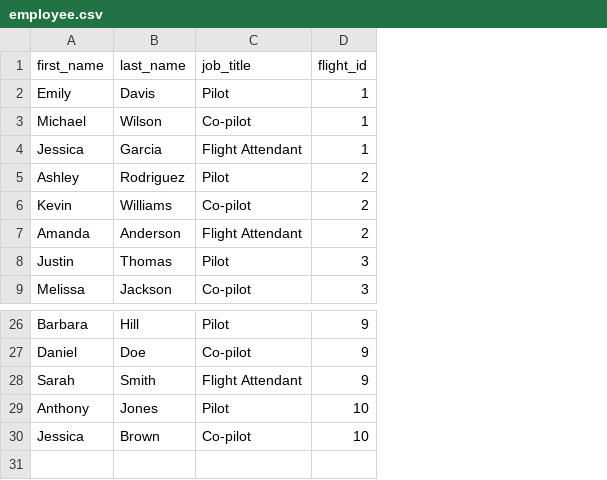
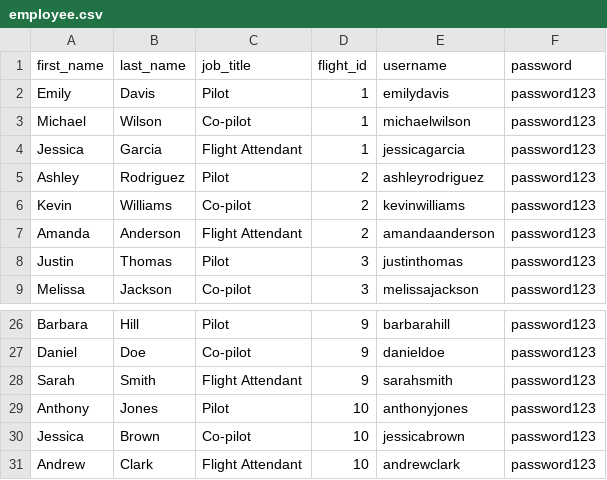
Before and after one commit to leynagiang1288/Air_Asia_Ticketing_System, a CSV file: employee.csv, drawn as a sheet; only a part is shown, gaps mark what is left out; the diff names each change by its address in the sheet, - before the commit and + after, or states it on an @@ line.

```diff
--- a/employee.csv
+++ b/employee.csv
+column E (username), rows 2-9: emilydavis | michaelwilson | jessicagarcia | ashleyrodriguez | kevinwilliams | amandaanderson | justinthomas | melissajackson; rows 26-30: barbarahill | danieldoe | sarahsmith | anthonyjones | jessicabrown
+column F (password), rows 2-9: all password123; rows 26-30: all password123
+row 31: Andrew | Clark | Flight Attendant | 10 | andrewclark | password123
```
Also changed, not shown: customer.csv, 7 other files.
